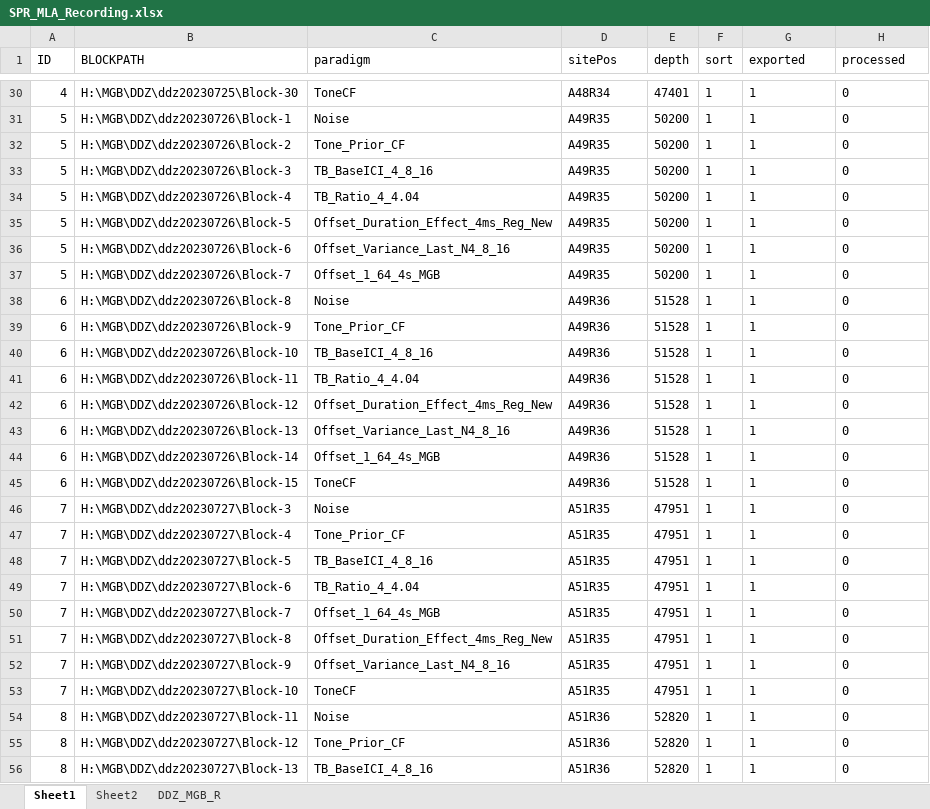
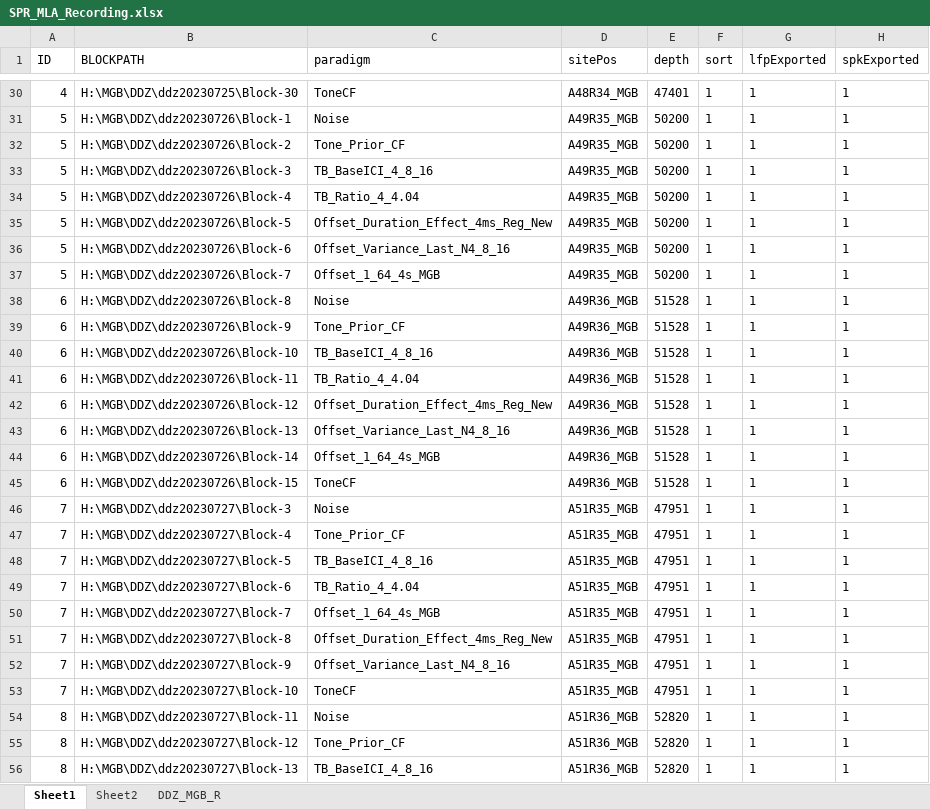
Before and after one commit to springZJU/MultiChannelProcess, an Excel workbook: utils/recordingExcel/SPR_MLA_Recording.xlsx, sheet Sheet1, drawn as a sheet; only a part is shown, gaps mark what is left out; values as stored, in another font and other column widths than the file's, no borders; the diff covers the shown part only; the diff names each change by its address in the sheet, - before the commit and + after, or states it on an @@ line.

```diff
--- a/utils/recordingExcel/SPR_MLA_Recording.xlsx (sheet Sheet1)
+++ b/utils/recordingExcel/SPR_MLA_Recording.xlsx (sheet Sheet1)
-G1: exported
+G1: lfpExported
-H1: processed
+H1: spkExported
-D30 (sitePos): A48R34
+D30 (sitePos): A48R34_MGB
-H30:H56 (spkExported): 0
+H30:H56 (spkExported): 1
-D31:D37 (sitePos): A49R35
+D31:D37 (sitePos): A49R35_MGB
-D38:D45 (sitePos): A49R36
+D38:D45 (sitePos): A49R36_MGB
-D46:D53 (sitePos): A51R35
+D46:D53 (sitePos): A51R35_MGB
-D54:D56 (sitePos): A51R36
+D54:D56 (sitePos): A51R36_MGB
```
Also changed, not shown: 24 added rows and 216 edited cells elsewhere in this sheet, sheet Sheet2, sheet DDZ_MGB_R, config/MLA_CTLConfig.xlsx, utils/recordingExcel/SPR_RNP_TBOffset_Recording.xlsx, 32 other files.
